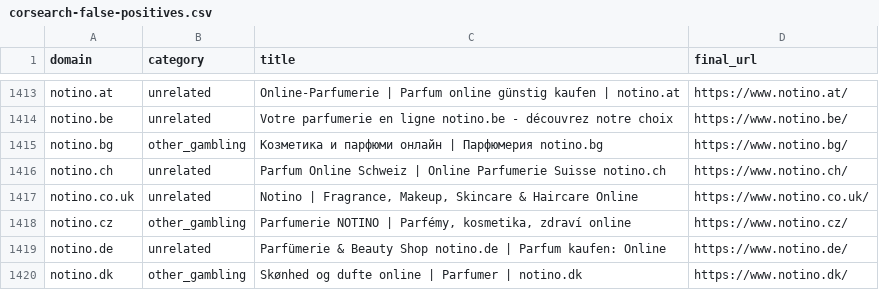
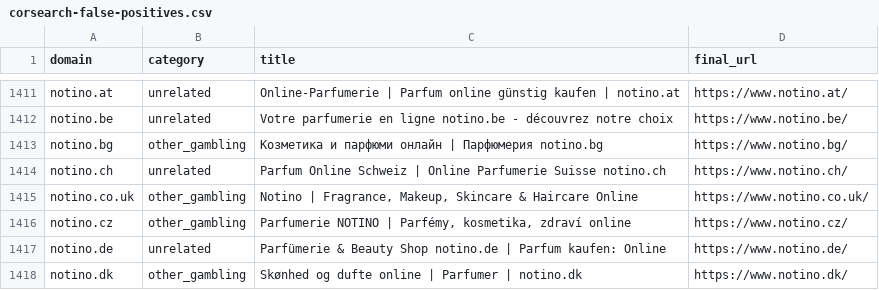
Before and after one commit to samlowry/seo-analytics, a CSV file: brand-protection/2026-09-28/brand-scan/corsearch-false-positives.csv, drawn as a sheet; only a part is shown, gaps mark what is left out; the diff covers the shown part only.

```diff
--- a/brand-protection/2026-09-28/brand-scan/corsearch-false-positives.csv
+++ b/brand-protection/2026-09-28/brand-scan/corsearch-false-positives.csv
@@ -1419,3 +1417,3 @@ notino.bg,other_gambling,Козметика и парфюми онлайн | П
 notino.ch,unrelated,Parfum Online Schweiz | Online Parfumerie Suisse notino.ch,https://www.notino.ch/
-notino.co.uk,unrelated,"Notino | Fragrance, Makeup, Skincare & Haircare Online",https://www.notino.co.uk/
+notino.co.uk,other_gambling,"Notino | Fragrance, Makeup, Skincare & Haircare Online",https://www.notino.co.uk/
 notino.cz,other_gambling,"Parfumerie NOTINO | Parfémy, kosmetika, zdraví online",https://www.notino.cz/
```
Also changed, not shown: 3 removed rows and 2 edited cells elsewhere in this file, 22 other files.
